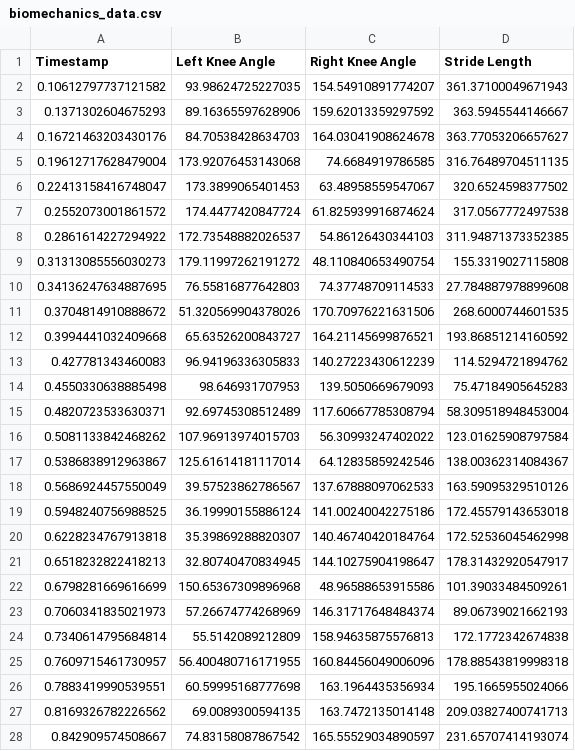
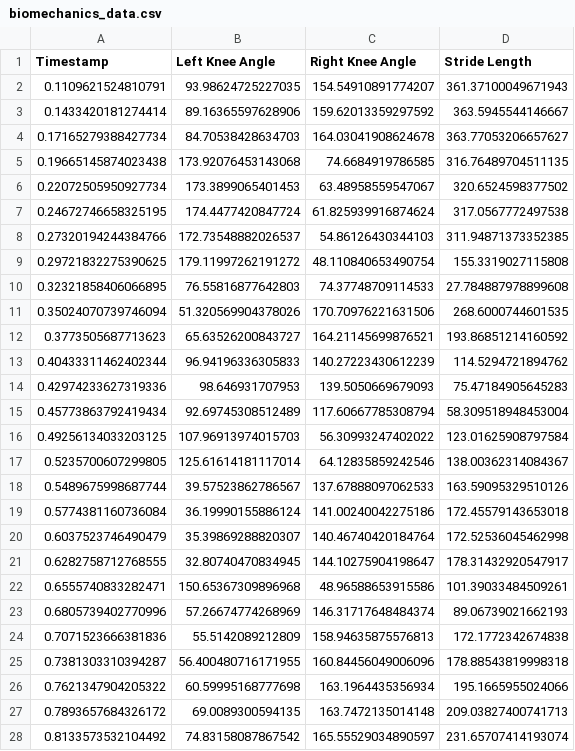
Before and after one commit to EmbeddedExplorer/Pose_Estimation_Usain-Bolt, a CSV file: biomechanics_data.csv, drawn as a sheet; only a part is shown; the diff covers the shown part only.

```diff
--- a/biomechanics_data.csv
+++ b/biomechanics_data.csv
@@ -1,28 +1,28 @@
 Timestamp,Left Knee Angle,Right Knee Angle,Stride Length
-0.10612797737121582,93.98624725227035,154.54910891774207,361.37100049671943
-0.1371302604675293,89.16365597628906,159.62013359297592,363.5945544146667
-0.16721463203430176,84.70538428634703,164.03041908624678,363.77053206657627
-0.19612717628479004,173.92076453143068,74.6684919786585,316.76489704511135
-0.22413158416748047,173.3899065401453,63.48958559547067,320.6524598377502
-0.2552073001861572,174.4477420847724,61.825939916874624,317.0567772497538
-0.2861614227294922,172.73548882026537,54.86126430344103,311.94871373352385
-0.31313085556030273,179.11997262191272,48.110840653490754,155.3319027115808
-0.34136247634887695,76.55816877642803,74.37748709114533,27.784887978899608
-0.3704814910888672,51.320569904378026,170.70976221631506,268.6000744601535
-0.3994441032409668,65.63526200843727,164.21145699876521,193.86851214160592
-0.427781343460083,96.94196336305833,140.27223430612239,114.5294721894762
-0.4550330638885498,98.646931707953,139.5050669679093,75.47184905645283
-0.4820723533630371,92.69745308512489,117.60667785308794,58.309518948453004
-0.5081133842468262,107.96913974015703,56.30993247402022,123.01625908797584
-0.5386838912963867,125.61614181117014,64.12835859242546,138.00362314084367
-0.5686924457550049,39.57523862786567,137.67888097062533,163.59095329510126
-0.5948240756988525,36.19990155886124,141.00240042275186,172.45579143653018
-0.6228234767913818,35.39869288820307,140.46740420184764,172.52536045462998
-0.6518232822418213,32.80740470834945,144.10275904198647,178.31432920547917
-0.6798281669616699,150.65367309896968,48.96588653915586,101.39033484509261
-0.7060341835021973,57.26674774268969,146.31717648484374,89.06739021662193
-0.7340614795684814,55.5142089212809,158.94635875576813,172.1772342674838
-0.7609715461730957,56.400480716171955,160.84456049006096,178.88543819998318
-0.7883419990539551,60.59995168777698,163.1964435356934,195.1665955024066
-0.8169326782226562,69.0089300594135,163.7472135014148,209.03827400741713
-0.842909574508667,74.83158087867542,165.55529034890597,231.65707414193074
+0.1109621524810791,93.98624725227035,154.54910891774207,361.37100049671943
+0.1433420181274414,89.16365597628906,159.62013359297592,363.5945544146667
+0.17165279388427734,84.70538428634703,164.03041908624678,363.77053206657627
+0.19665145874023438,173.92076453143068,74.6684919786585,316.76489704511135
+0.22072505950927734,173.3899065401453,63.48958559547067,320.6524598377502
+0.24672746658325195,174.4477420847724,61.825939916874624,317.0567772497538
+0.27320194244384766,172.73548882026537,54.86126430344103,311.94871373352385
+0.29721832275390625,179.11997262191272,48.110840653490754,155.3319027115808
+0.32321858406066895,76.55816877642803,74.37748709114533,27.784887978899608
+0.35024070739746094,51.320569904378026,170.70976221631506,268.6000744601535
+0.3773505687713623,65.63526200843727,164.21145699876521,193.86851214160592
+0.40433311462402344,96.94196336305833,140.27223430612239,114.5294721894762
+0.42974233627319336,98.646931707953,139.5050669679093,75.47184905645283
+0.45773863792419434,92.69745308512489,117.60667785308794,58.309518948453004
+0.49256134033203125,107.96913974015703,56.30993247402022,123.01625908797584
+0.5235700607299805,125.61614181117014,64.12835859242546,138.00362314084367
+0.5489675998687744,39.57523862786567,137.67888097062533,163.59095329510126
+0.5774381160736084,36.19990155886124,141.00240042275186,172.45579143653018
+0.6037523746490479,35.39869288820307,140.46740420184764,172.52536045462998
+0.6282758712768555,32.80740470834945,144.10275904198647,178.31432920547917
+0.6555740833282471,150.65367309896968,48.96588653915586,101.39033484509261
+0.6805739402770996,57.26674774268969,146.31717648484374,89.06739021662193
+0.7071523666381836,55.5142089212809,158.94635875576813,172.1772342674838
+0.7381303310394287,56.400480716171955,160.84456049006096,178.88543819998318
+0.7621347904205322,60.59995168777698,163.1964435356934,195.1665955024066
+0.7893657684326172,69.0089300594135,163.7472135014148,209.03827400741713
+0.8133573532104492,74.83158087867542,165.55529034890597,231.65707414193074
```
Also changed, not shown: 172 edited cells elsewhere in this file, mechanics_in_scale.csv, 2 other files.
